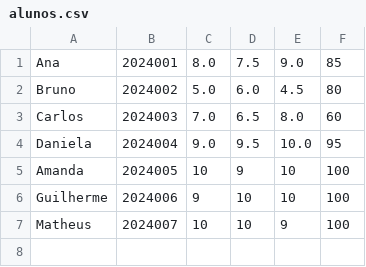
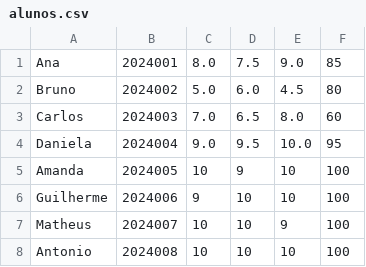
Before and after one commit to greenBalding/CC_2026-1_Projects, a CSV file: 2026.1_-_Disciplinas/C01 - PARADIGMAS DE LINGUAGENS DE PROGRAMAÇÃO/Atividade Final - Paradigmas de Linguagens Programação/alunos.csv, drawn as a sheet; the diff names each change by its address in the sheet, - before the commit and + after, or states it on an @@ line.

Commit message:
Instala LaTeX (MiKTeX), adiciona amsmath e sincroniza novo integrante Antonio

```diff
--- a/2026.1_-_Disciplinas/C01 - PARADIGMAS DE LINGUAGENS DE PROGRAMAÇÃO/Atividade Final - Paradigmas de Linguagens Programação/alunos.csv
+++ b/2026.1_-_Disciplinas/C01 - PARADIGMAS DE LINGUAGENS DE PROGRAMAÇÃO/Atividade Final - Paradigmas de Linguagens Programação/alunos.csv
+row 8: Antonio | 2024008 | 10 | 10 | 10 | 100
```
Also changed, not shown: 5 other files.
